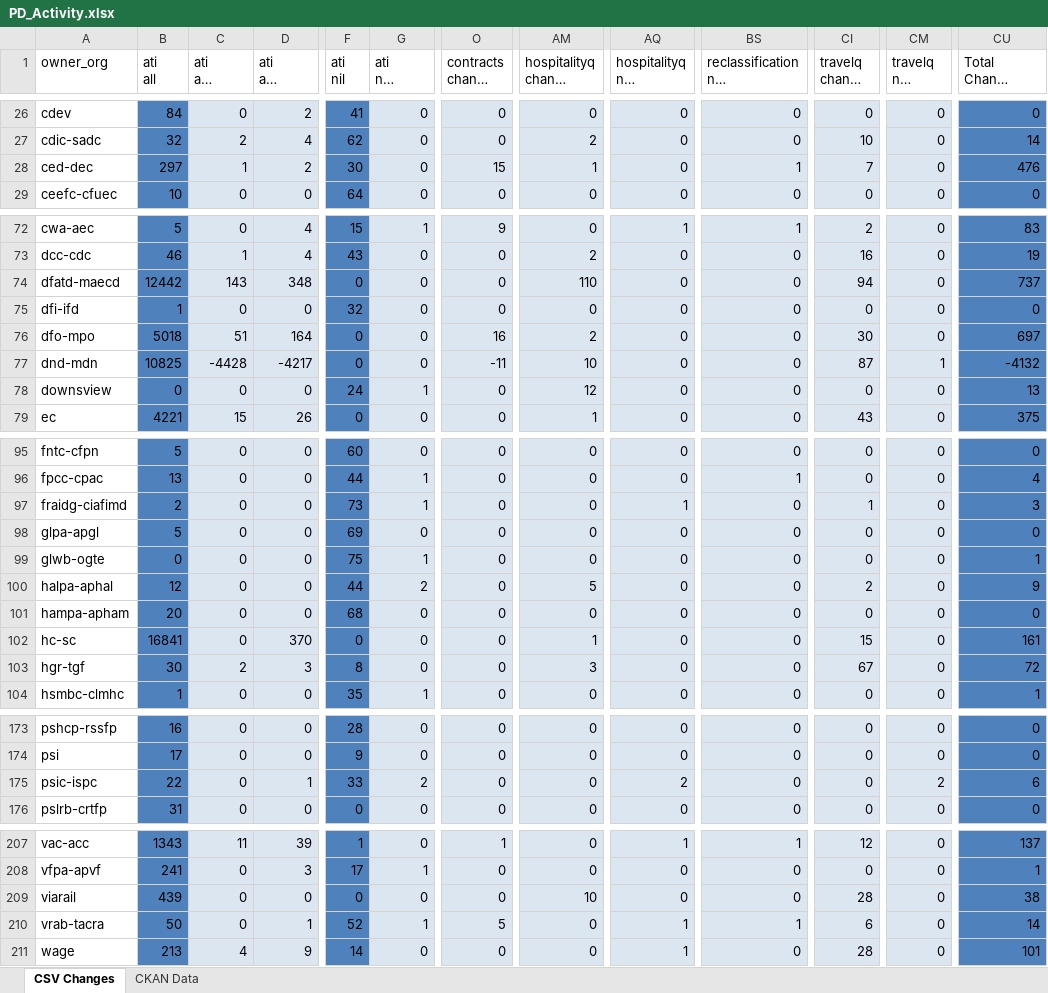
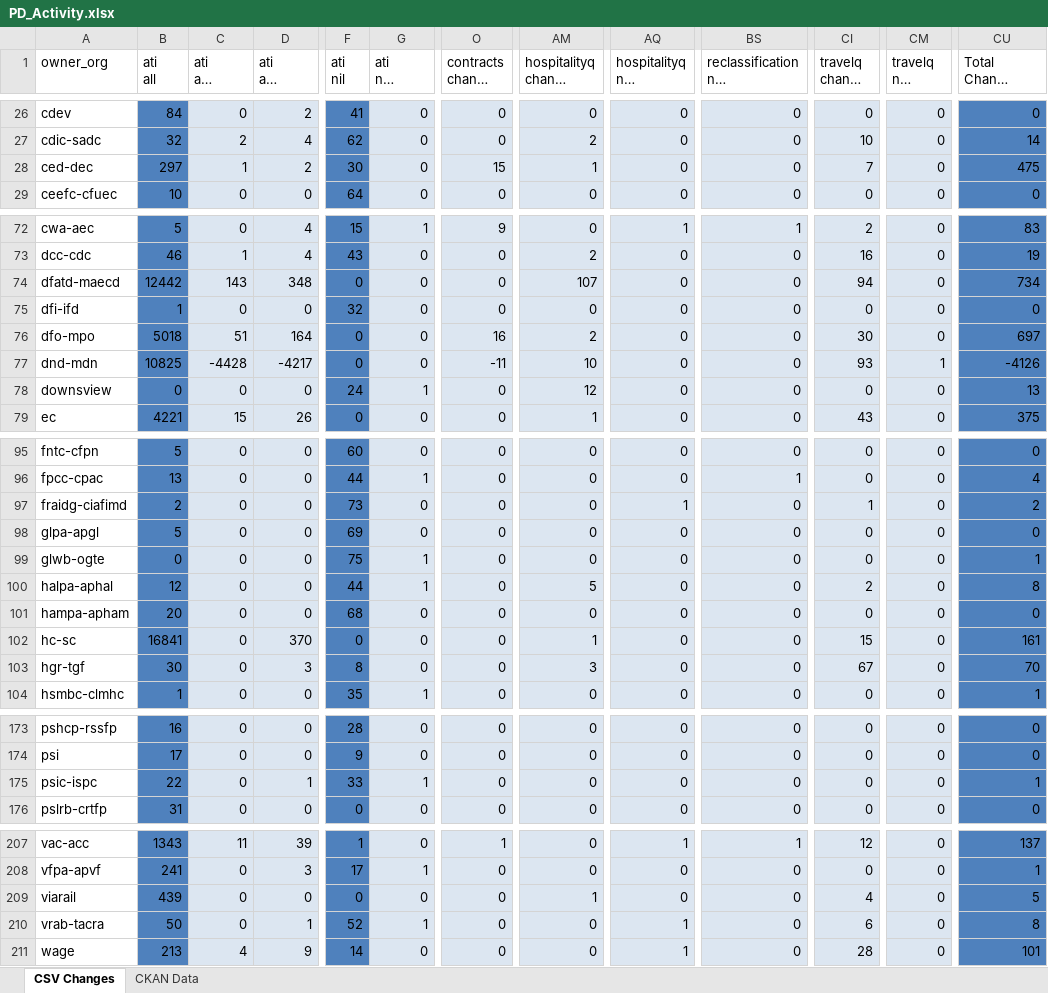
Before and after one commit to open-data/analytics-corporate-reporting, an Excel workbook: PD_CHANGES_RPT/PD_Activity.xlsx, sheet CSV Changes, drawn as a sheet; only a part is shown, gaps mark what is left out; long unchanged cells end in …; values as stored, in another font and other column widths than the file's, no borders; the diff covers the shown part only; the diff names each change by its address in the sheet, - before the commit and + after, or states it on an @@ line.

```diff
--- a/PD_CHANGES_RPT/PD_Activity.xlsx (sheet CSV Changes)
+++ b/PD_CHANGES_RPT/PD_Activity.xlsx (sheet CSV Changes)
-BS28: 1
+BS28: 0
-CU28 (Total Change 30-days): 476
+CU28 (Total Change 30-days): 475
-AM74 (hospitalityq change 30-days): 110
+AM74 (hospitalityq change 30-days): 107
-CU74 (Total Change 30-days): 737
+CU74 (Total Change 30-days): 734
-CI77 (travelq change 30-days): 87
+CI77 (travelq change 30-days): 93
-CU77 (Total Change 30-days): -4132
+CU77 (Total Change 30-days): -4126
-G97 (ati nil change 30-days): 1
+G97 (ati nil change 30-days): 0
-CU97 (Total Change 30-days): 3
+CU97 (Total Change 30-days): 2
-G100 (ati nil change 30-days): 2
+G100 (ati nil change 30-days): 1
-CU100 (Total Change 30-days): 9
+CU100 (Total Change 30-days): 8
-C103 (ati all change 30-days): 2
+C103 (ati all change 30-days): 0
-CU103 (Total Change 30-days): 72
+CU103 (Total Change 30-days): 70
-G175 (ati nil change 30-days): 2
+G175 (ati nil change 30-days): 1
-AQ175 (hospitalityq nil change 30-days): 2
+AQ175 (hospitalityq nil change 30-days): 0
-CM175 (travelq nil change 30-days): 2
+CM175 (travelq nil change 30-days): 0
-CU175 (Total Change 30-days): 6
+CU175 (Total Change 30-days): 1
-AM209 (hospitalityq change 30-days): 10
+AM209 (hospitalityq change 30-days): 1
-CI209 (travelq change 30-days): 28
+CI209 (travelq change 30-days): 4
-CU209 (Total Change 30-days): 38
+CU209 (Total Change 30-days): 5
-O210 (contracts change 30-days): 5
+O210 (contracts change 30-days): 0
-BS210: 1
+BS210: 0
-CU210 (Total Change 30-days): 14
+CU210 (Total Change 30-days): 8
```
Also changed, not shown: 14 edited cells elsewhere in this sheet, 1 other file.
